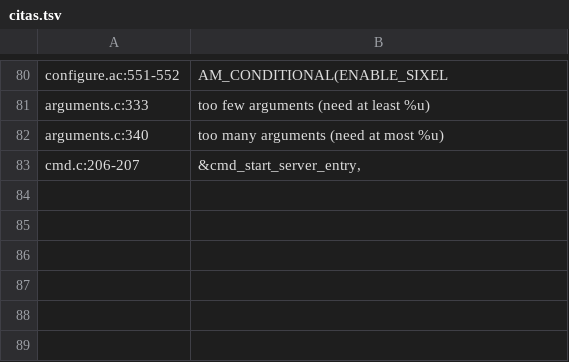
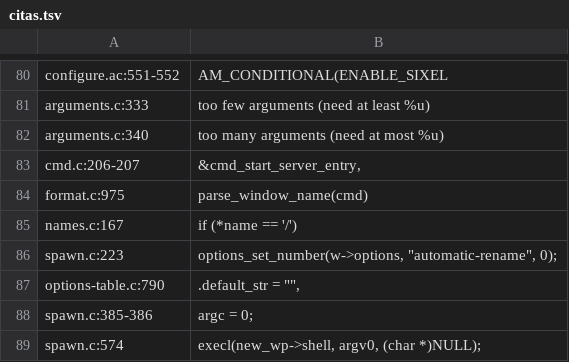
Before and after one commit to intilauberer/sdd1, a TSV file: tmux-ssh-tp2/citas.tsv, drawn as a sheet; only a part is shown, gaps mark what is left out; the diff names each change by its address in the sheet, - before the commit and + after, or states it on an @@ line.

Commit message:
TP2: spec v1.2 tras la segunda corrección y la revisión de PR
Responde a revisiones/spec-brownfield-2026-10-01-r2.md (NEEDS WORK) y a
revisiones/pr-tp2-tmux-ssh-nativo-2026-10-01.md (CAMBIOS REQUERIDOS):

- Spec: FR-20 sin -n (apaga automatic-rename, spawn.c:223); el marcador de
  NFR-2 ya no está en el eco; §9 fija hostnames, una sola host key ed25519,
  logs de sshd y cinco jobs; FR-55 a FR-58; orden de decisión de BR-1; cota
  común de 12 s para los errores asíncronos. Los VCs de BR/NFR/INV pasan a
  VC-59…69.
- El estado de la spec ya no dice 'revisada': dice que va por la segunda
  vuelta, con las dos en NEEDS WORK.
- Notas: se corrige lo de default-command (vale "", options-table.c:790) y
  lo de libssh 'bloqueante'.
- Línea de base: las salidas crudas en linea-de-base/corridas.txt; macOS
  re-corrido, prompt-words-history es flaky ahí; regla de comparación de
  INV-6 con 3 re-corridas.
- Agentes: sin 'uv run' auto-aprobado, más comandos destructivos
  prohibidos, y el README dice qué garantizan los permisos y qué no.
- brownfield-context/ pasa a .gitignore.

```diff
--- a/tmux-ssh-tp2/citas.tsv
+++ b/tmux-ssh-tp2/citas.tsv
+row 84: format.c:975 | parse_window_name(cmd)
+row 85: names.c:167 | if (*name == '/')
+row 86: spawn.c:223 | options_set_number(w->options, "automatic-rename", 0);
+row 87: options-table.c:790 | .default_str = "",
+row 88: spawn.c:385-386 | argc = 0;
+row 89: spawn.c:574 | execl(new_wp->shell, argv0, (char *)NULL);
```
Also changed, not shown: 12 other files.
